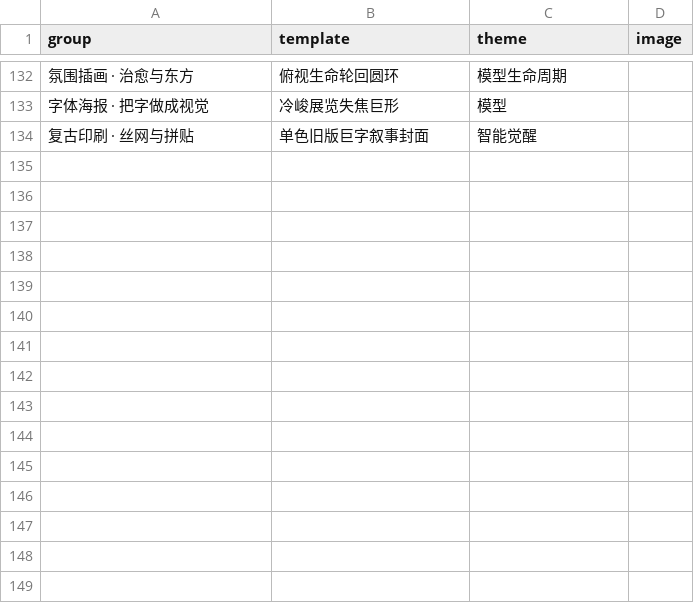
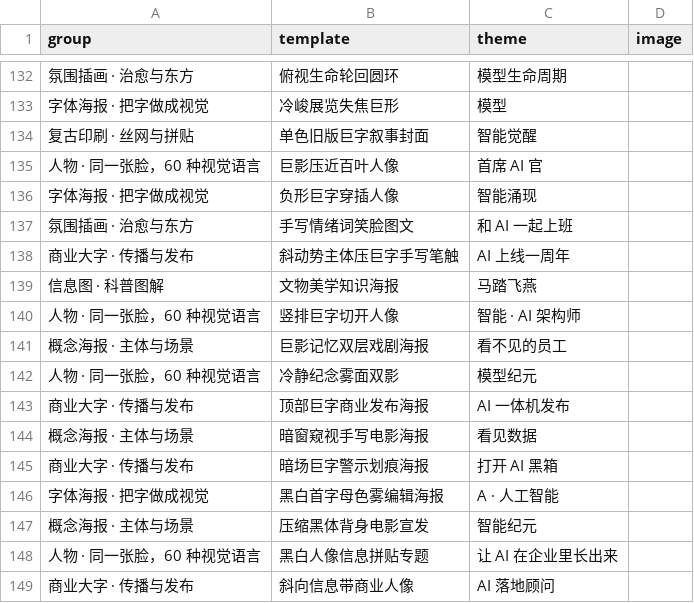
Before and after one commit to Astralune-ai/astra-imagen-showcase, a CSV file: gallery.csv, drawn as a sheet; only a part is shown, gaps mark what is left out; the diff names each change by its address in the sheet, - before the commit and + after, or states it on an @@ line.

Commit message:
gallery: 新增 15 个海报模板上墙
12 张人物海报（徐晨/张毅轩 授权底图，画面无真名）+ 马踏飞燕文物信息图 + ASTRA AI 一体机发布等。
全部 9:16 high 质量，主题围绕 AI 落地/企业应用/科普。

```diff
--- a/gallery.csv
+++ b/gallery.csv
+row 135: 人物 · 同一张脸，60 种视觉语言 | 巨影压近百叶人像 | 首席 AI 官
+row 136: 字体海报 · 把字做成视觉 | 负形巨字穿插人像 | 智能涌现
+row 137: 氛围插画 · 治愈与东方 | 手写情绪词笑脸图文 | 和 AI 一起上班
+row 138: 商业大字 · 传播与发布 | 斜动势主体压巨字手写笔触 | AI 上线一周年
+row 139: 信息图 · 科普图解 | 文物美学知识海报 | 马踏飞燕
+row 140: 人物 · 同一张脸，60 种视觉语言 | 竖排巨字切开人像 | 智能 · AI 架构师
+row 141: 概念海报 · 主体与场景 | 巨影记忆双层戏剧海报 | 看不见的员工
+row 142: 人物 · 同一张脸，60 种视觉语言 | 冷静纪念雾面双影 | 模型纪元
+row 143: 商业大字 · 传播与发布 | 顶部巨字商业发布海报 | AI 一体机发布
+row 144: 概念海报 · 主体与场景 | 暗窗窥视手写电影海报 | 看见数据
+row 145: 商业大字 · 传播与发布 | 暗场巨字警示划痕海报 | 打开 AI 黑箱
+row 146: 字体海报 · 把字做成视觉 | 黑白首字母色雾编辑海报 | A · 人工智能
+row 147: 概念海报 · 主体与场景 | 压缩黑体背身电影宣发 | 智能纪元
+row 148: 人物 · 同一张脸，60 种视觉语言 | 黑白人像信息拼贴专题 | 让 AI 在企业里长出来
+row 149: 商业大字 · 传播与发布 | 斜向信息带商业人像 | AI 落地顾问
```
Also changed, not shown: 16 other files.
